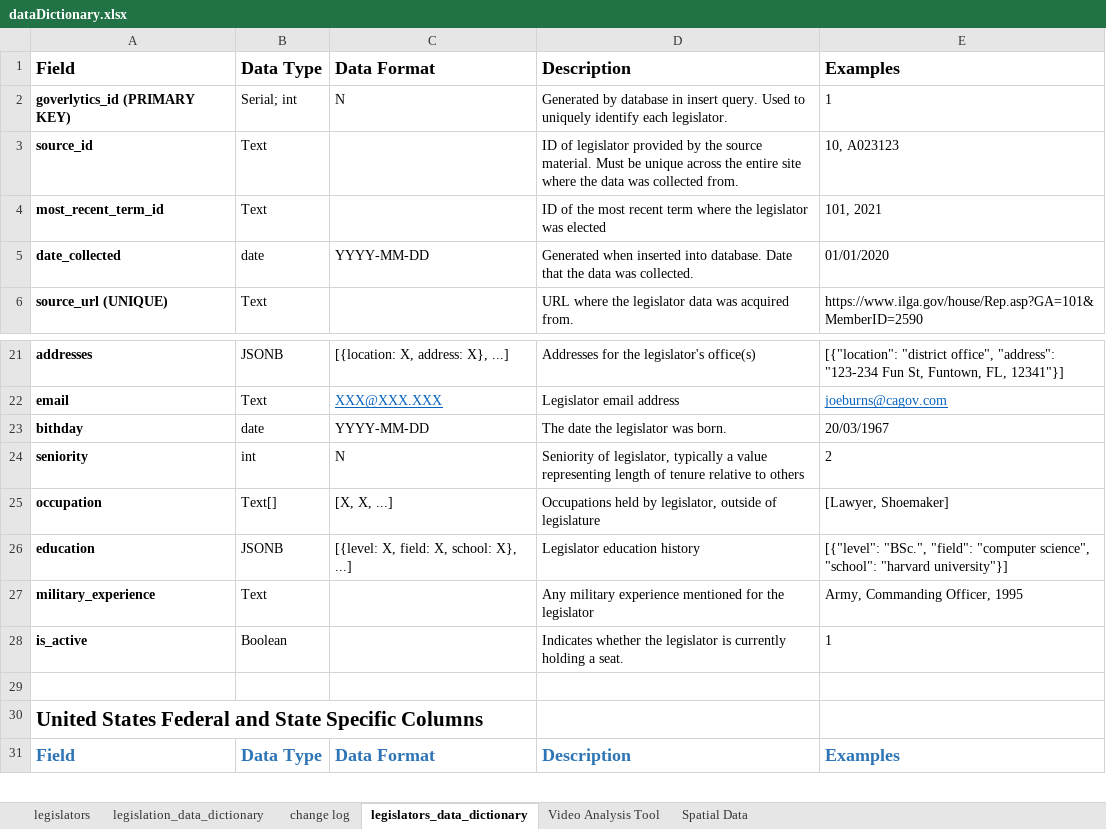
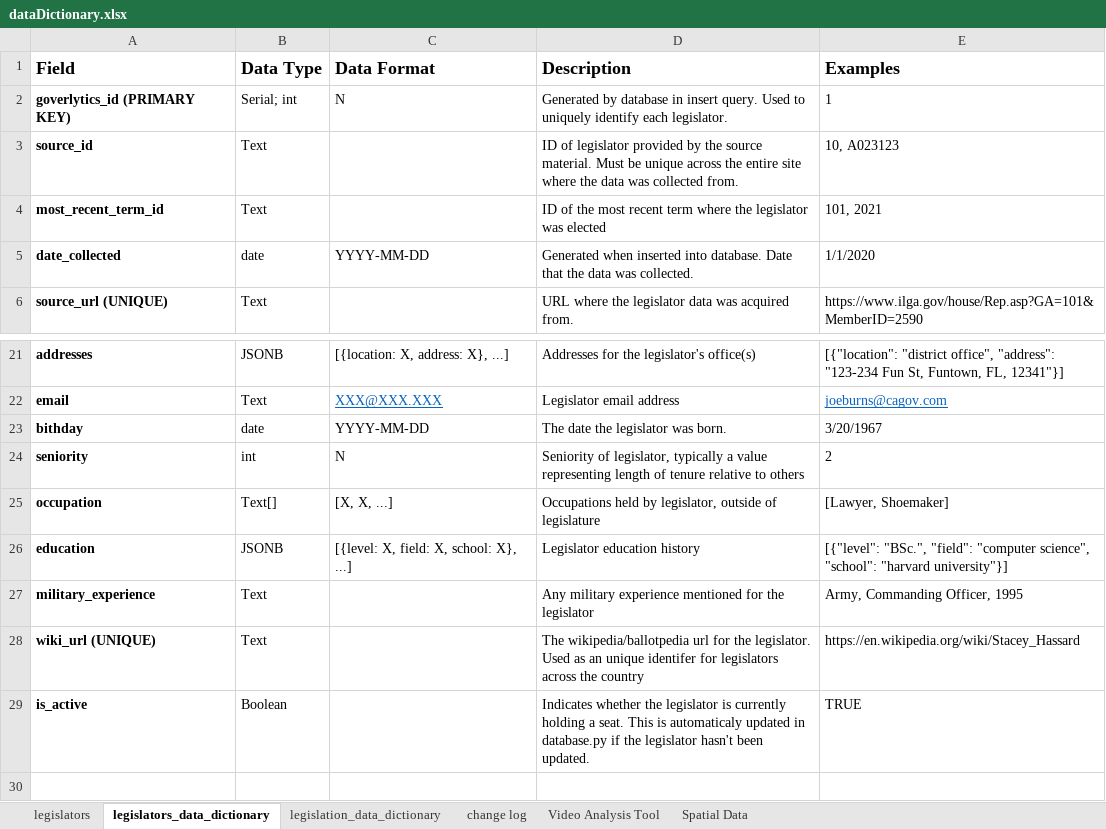
Before and after one commit to iotoAnalytics/Hackathon_iotoAnalytics, an Excel workbook: dataDictionary.xlsx, sheet legislators_data_dictionary, drawn as a sheet; only a part is shown, gaps mark what is left out; the shorter side is filled out with more unchanged rows; values as stored, in another font and other column widths than the file's, no borders; conditional formats and table styles not drawn; addresses are those after the commit; the diff names each change by its address in the sheet, - before the commit and + after, or states it on an @@ line.

Commit message:
added wiki_url to legislator attribute

```diff
--- a/dataDictionary.xlsx (sheet legislators_data_dictionary)
+++ b/dataDictionary.xlsx (sheet legislators_data_dictionary)
@@ sheet tab order changed: legislators | legislators_data_dictionary | legislation_data_dictionary | change log | Video Analysis Tool | Spatial Data @@
-E5: 01/01/2020
+E5: 1/1/2020
-E23: 20/03/1967
+E23: 3/20/1967
+row 28: wiki_url (UNIQUE) | Text |  | The wikipedia/ballotpedia url for the legislator. Used as an unique identifer for legislators across the country | https://en.wikipedia.org/wiki/Stacey_Hassard
-D29: …a seat.
+D29: …a seat. This is automaticaly updated in database.py if the legislator hasn't been updated.
-E29: 1
+E29: TRUE
```
Also changed, not shown: sheet Video Analysis Tool.
